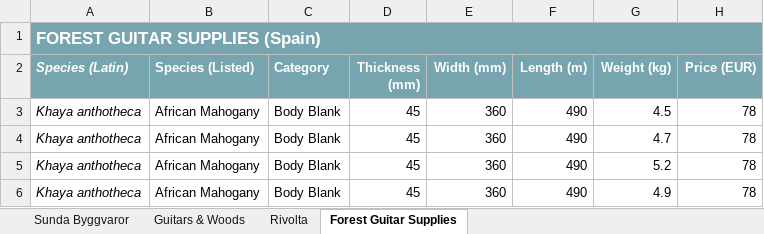
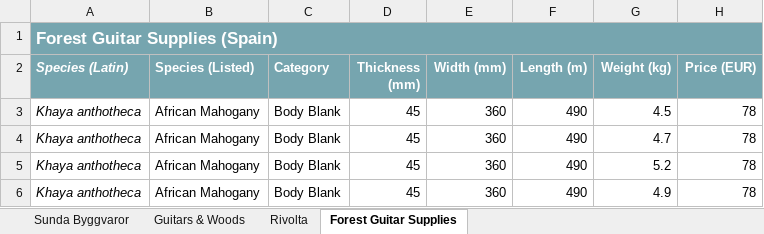
Before and after one commit to PawMarques/Luthia-App, an Excel workbook: data-sources/tonewood-suppliers-20260217.xlsx, sheet Forest Guitar Supplies, drawn as a sheet; only a part is shown; values as stored, in another font and other column widths than the file's, no borders; charts and pictures not drawn; the diff names each change by its address in the sheet, - before the commit and + after, or states it on an @@ line.

```diff
--- a/data-sources/tonewood-suppliers-20260217.xlsx (sheet Forest Guitar Supplies)
+++ b/data-sources/tonewood-suppliers-20260217.xlsx (sheet Forest Guitar Supplies)
-A1 (Species (Latin)): FOREST GUITAR SUPPLIES (Spain)
+A1 (Species (Latin)): Forest Guitar Supplies (Spain)
```
Also changed, not shown: sheet Sunda Byggvaror, sheet Rivolta, sheet Guitars & Woods, charts or pictures.
